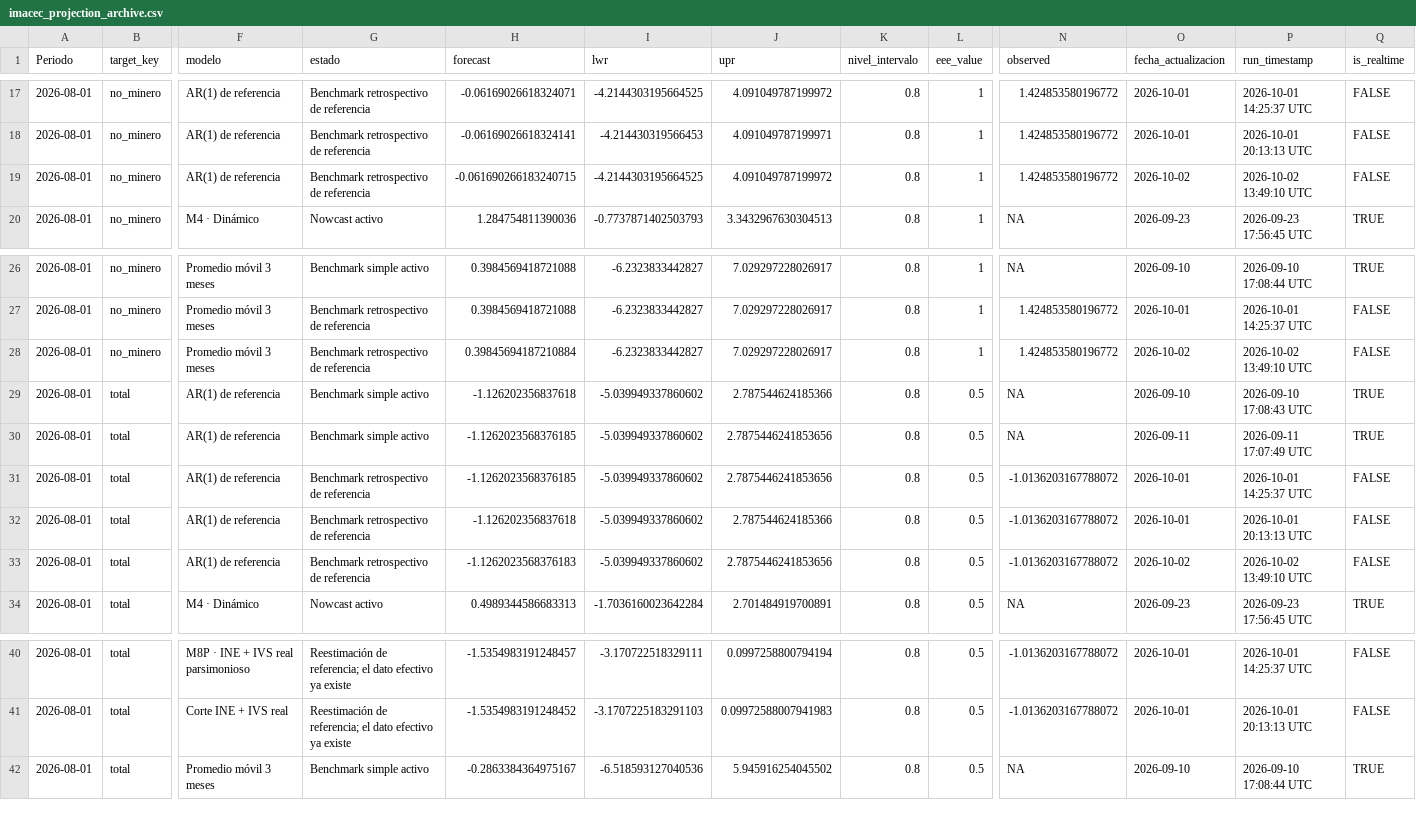
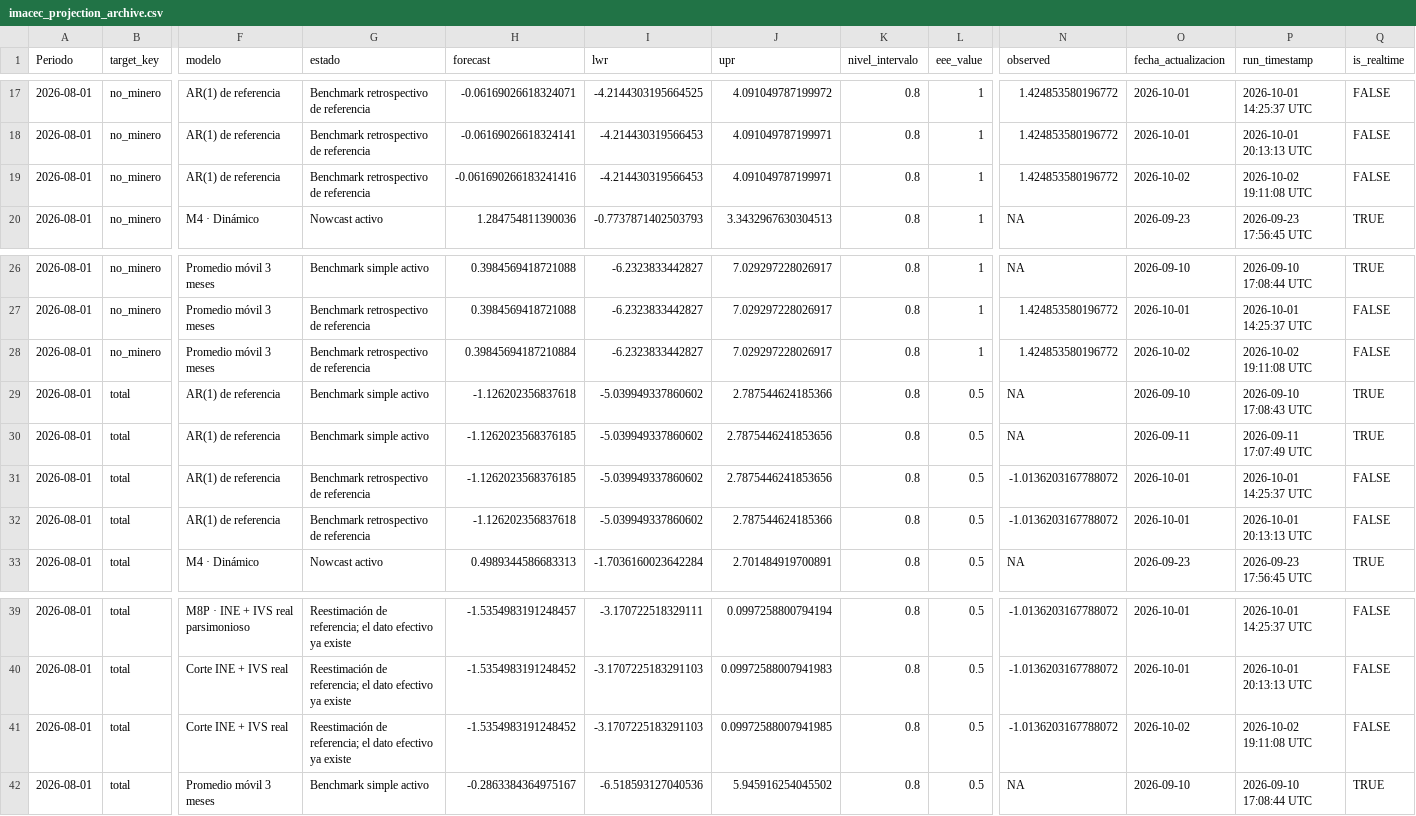
Before and after one commit to mulloav3007/Economics, a CSV file: data/processed/imacec_projection_archive.csv, drawn as a sheet; only a part is shown, gaps mark what is left out; removed rows and columns are numbered as before the commit, all else as after; rows hold the shown columns only; the diff names each change by its address in the sheet, - before the commit and + after, or states it on an @@ line.

```diff
--- a/data/processed/imacec_projection_archive.csv
+++ b/data/processed/imacec_projection_archive.csv
-H19 (forecast): -0.061690266183240715
+H19 (forecast): -0.061690266183241416
-I19 (lwr): -4.2144303195664525
+I19 (lwr): -4.214430319566453
-J19 (upr): 4.091049787199972
+J19 (upr): 4.091049787199971
-P19 (run_timestamp): 2026-10-02 13:49:10 UTC
+P19 (run_timestamp): 2026-10-02 19:11:08 UTC
-P28 (run_timestamp): 2026-10-02 13:49:10 UTC
+P28 (run_timestamp): 2026-10-02 19:11:08 UTC
-row 33: 2026-08-01 | total | AR(1) de referencia | Benchmark retrospectivo de referencia | -1.1262023568376183 | -5.039949337860602 | 2.7875446241853656 | 0.8 | 0.5 | -1.0136203167788072 | 2026-10-02 | 2026-10-02 13:49:10 UTC | FALSE
+row 41: 2026-08-01 | total | Corte INE + IVS real | Reestimación de referencia; el dato efectivo ya existe | -1.5354983191248452 | -3.1707225183291103 | 0.09972588007941985 | 0.8 | 0.5 | -1.0136203167788072 | 2026-10-02 | 2026-10-02 19:11:08 UTC | FALSE
```
Also changed, not shown: data/processed/imacec_nowcast_history.csv, data/processed/imacec_nowcast_history_all_models.csv, 33 other files.
